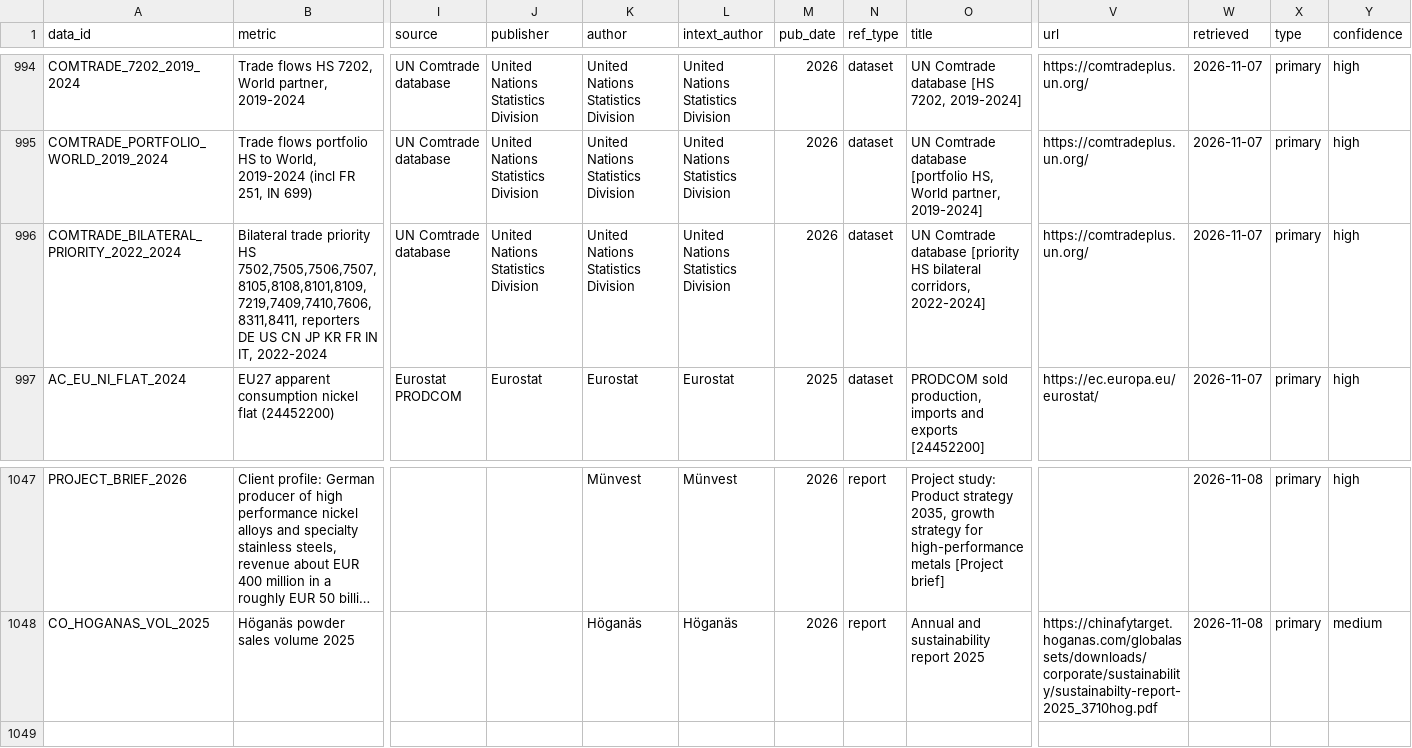
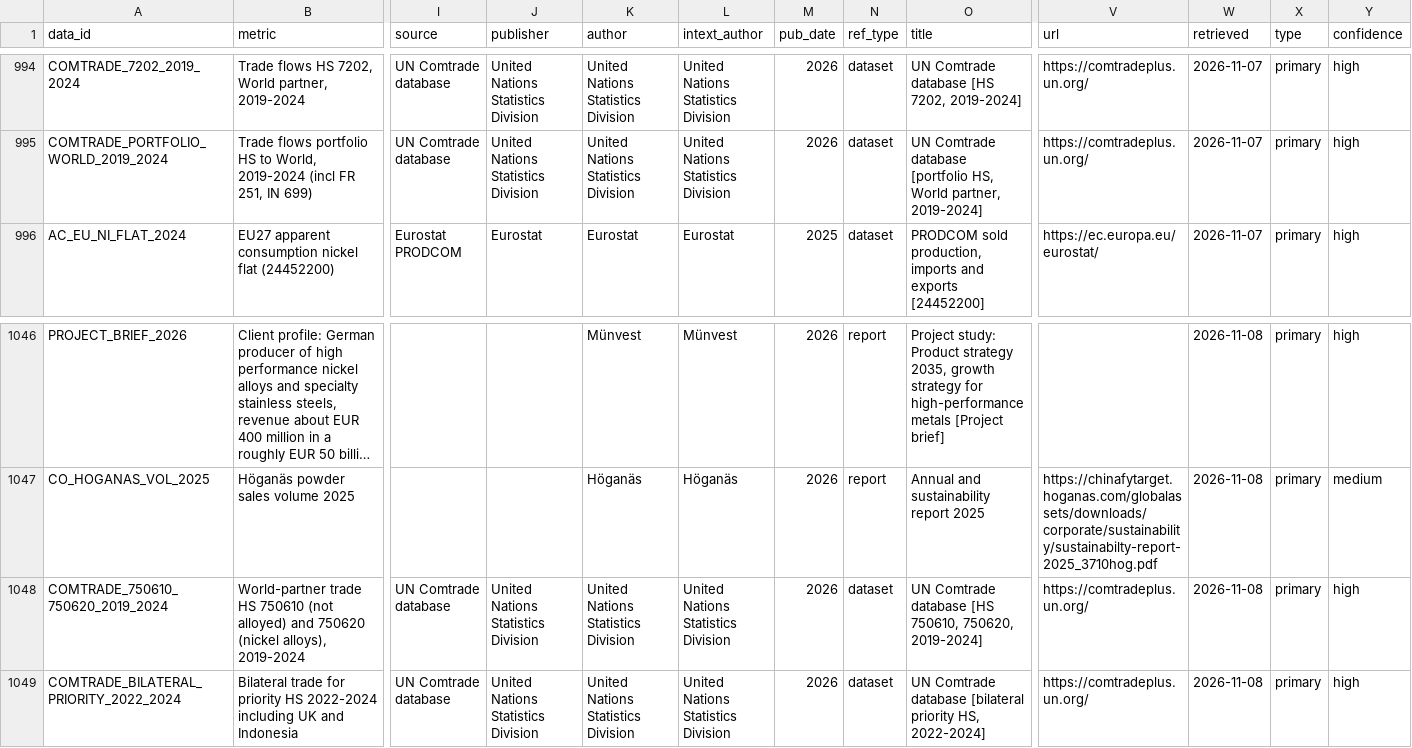
Before and after one commit to sarahgarzond/metals-strategy-2035, a CSV file: data/sources.csv, drawn as a sheet; only a part is shown, gaps mark what is left out; long unchanged cells end in …; removed rows and columns are numbered as before the commit, all else as after; rows hold the shown columns only; the diff names each change by its address in the sheet, - before the commit and + after, or states it on an @@ line.

```diff
--- a/data/sources.csv
+++ b/data/sources.csv
-row 996: COMTRADE_BILATERAL_PRIORITY_2022_2024 | Bilateral trade priority HS 7502,7505,7506,7507,8105,8108,8101,8109,7219,7409,7410,7606,8311,8411, reporters DE US CN JP KR FR IN IT, 2022-2024 | UN Comtrade database | United Nations Statistics Division | United Nations Statistics Division | United Nations Statistics Division | 2026 | dataset | UN Comtrade database [priority HS bilateral corridors, 2022-2024] | https://comtradeplus.un.org/ | 2026-11-07 | primary | high
+row 1048: COMTRADE_750610_750620_2019_2024 | World-partner trade HS 750610 (not alloyed) and 750620 (nickel alloys), 2019-2024 | UN Comtrade database | United Nations Statistics Division | United Nations Statistics Division | United Nations Statistics Division | 2026 | dataset | UN Comtrade database [HS 750610, 750620, 2019-2024] | https://comtradeplus.un.org/ | 2026-11-08 | primary | high
+row 1049: COMTRADE_BILATERAL_PRIORITY_2022_2024 | Bilateral trade for priority HS 2022-2024 including UK and Indonesia | UN Comtrade database | United Nations Statistics Division | United Nations Statistics Division | United Nations Statistics Division | 2026 | dataset | UN Comtrade database [bilateral priority HS, 2022-2024] | https://comtradeplus.un.org/ | 2026-11-08 | primary | high
```
Also changed, not shown: 21 other files.
